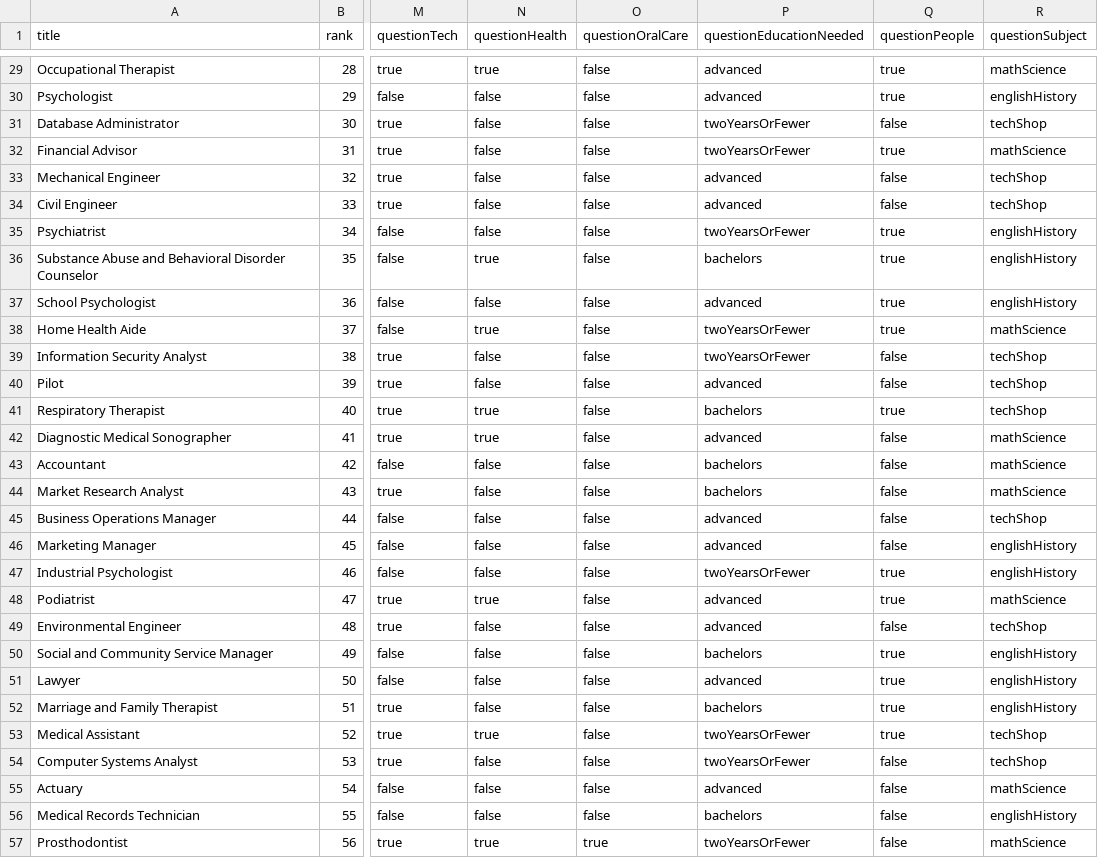
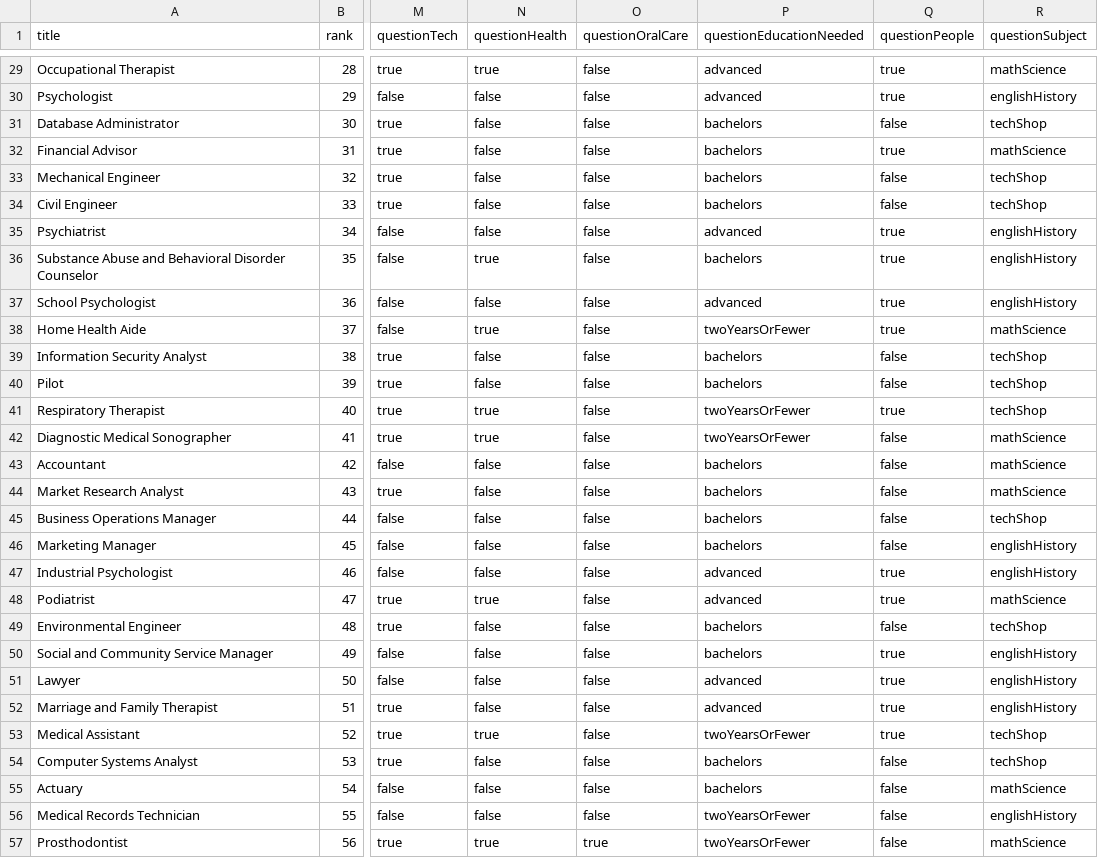
Before and after one commit to hollywoodchase/careersurvey, a CSV file: jobs.csv, drawn as a sheet; only a part is shown, gaps mark what is left out; the diff covers the shown part only; the diff names each change by its address in the sheet, - before the commit and + after, or states it on an @@ line.

Commit message:
updated educationNeeded

```diff
--- a/jobs.csv
+++ b/jobs.csv
-P31:P32 (questionEducationNeeded): twoYearsOrFewer
+P31:P32 (questionEducationNeeded): bachelors
-P33:P34 (questionEducationNeeded): advanced
+P33:P34 (questionEducationNeeded): bachelors
-P35 (questionEducationNeeded): twoYearsOrFewer
+P35 (questionEducationNeeded): advanced
-P39 (questionEducationNeeded): twoYearsOrFewer
+P39 (questionEducationNeeded): bachelors
-P40 (questionEducationNeeded): advanced
+P40 (questionEducationNeeded): bachelors
-P41 (questionEducationNeeded): bachelors
+P41 (questionEducationNeeded): twoYearsOrFewer
-P42 (questionEducationNeeded): advanced
+P42 (questionEducationNeeded): twoYearsOrFewer
-P45:P46 (questionEducationNeeded): advanced
+P45:P46 (questionEducationNeeded): bachelors
-P47 (questionEducationNeeded): twoYearsOrFewer
+P47 (questionEducationNeeded): advanced
-P49 (questionEducationNeeded): advanced
+P49 (questionEducationNeeded): bachelors
-P52 (questionEducationNeeded): bachelors
+P52 (questionEducationNeeded): advanced
-P54 (questionEducationNeeded): twoYearsOrFewer
+P54 (questionEducationNeeded): bachelors
-P55 (questionEducationNeeded): advanced
+P55 (questionEducationNeeded): bachelors
-P56 (questionEducationNeeded): bachelors
+P56 (questionEducationNeeded): twoYearsOrFewer
```
Also changed, not shown: 45 edited cells elsewhere in this file, 1 other file.
